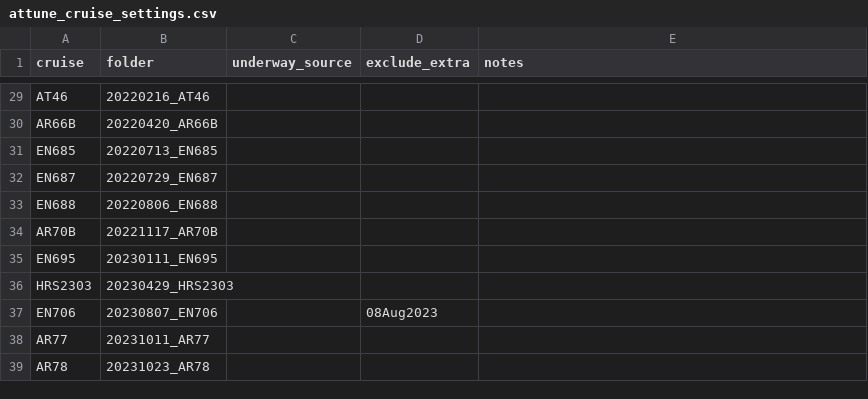
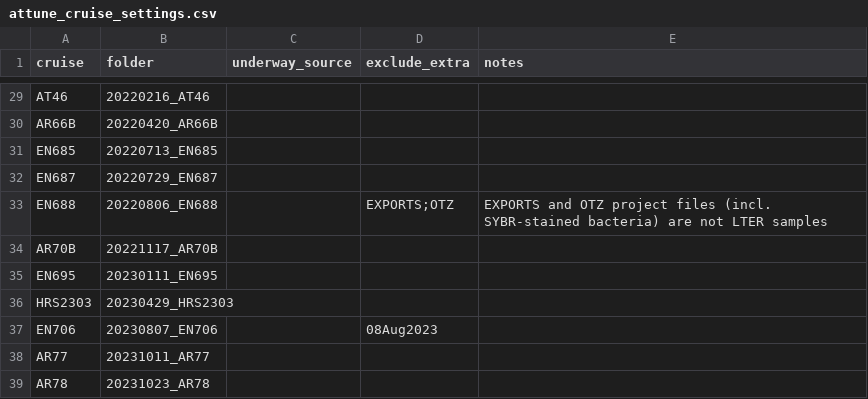
Before and after one commit to hsosik/NES-LTER, a CSV file: Attune/attune_cruise_settings.csv, drawn as a sheet; only a part is shown, gaps mark what is left out.

```diff
--- a/Attune/attune_cruise_settings.csv
+++ b/Attune/attune_cruise_settings.csv
@@ -32,3 +32,3 @@ EN685,20220713_EN685,,,
 EN687,20220729_EN687,,,
-EN688,20220806_EN688,,,
+EN688,20220806_EN688,,EXPORTS;OTZ,EXPORTS and OTZ project files (incl. SYBR-stained bacteria) are not LTER samples
 AR70B,20221117_AR70B,,,
```
Also changed, not shown: 4 other files.
